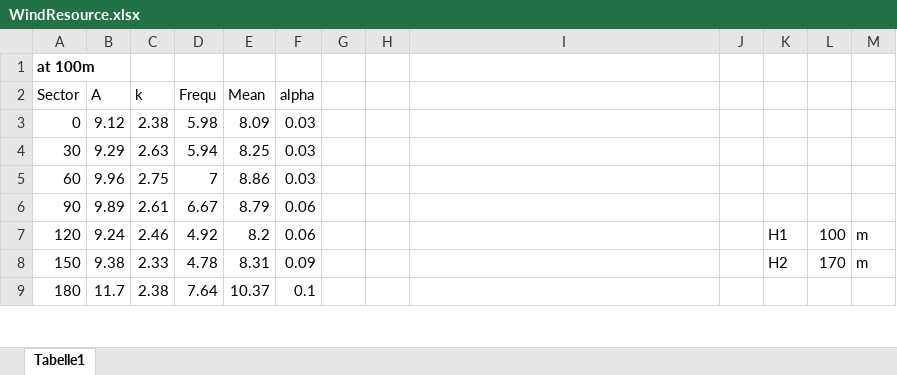
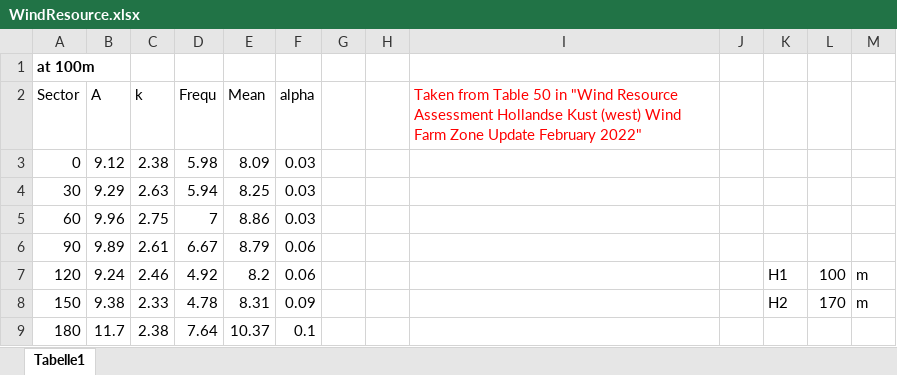
Before and after one commit to IEAWindSystems/IEA-Wind-2200-22-ROWP, an Excel workbook: data/WindResource.xlsx, sheet Tabelle1, drawn as a sheet; only a part is shown; values as stored, in another font and other column widths than the file's, no borders; the diff names each change by its address in the sheet, - before the commit and + after, or states it on an @@ line.

Commit message:
Clean code, update wind rose source file

```diff
--- a/data/WindResource.xlsx (sheet Tabelle1)
+++ b/data/WindResource.xlsx (sheet Tabelle1)
-I2: (empty)
+I2: Taken from Table 50 in "Wind Resource Assessment Hollandse Kust (west) Wind Farm Zone Update February 2022"
```
Also changed, not shown: 1 other file.
